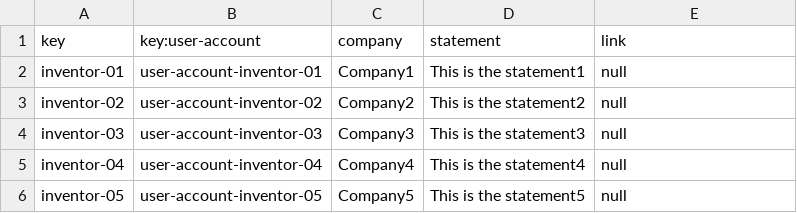
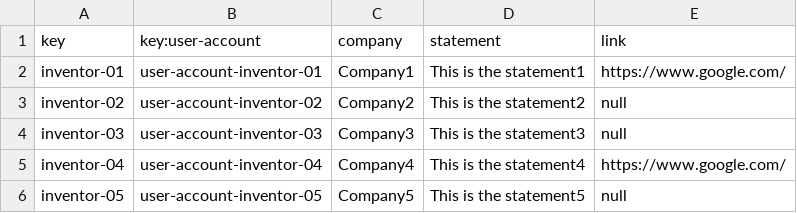
Before and after one commit to TomasCB24/Acme-Toolkits, a CSV file: src/main/webapp/WEB-INF/resources/sample-data/inventor.csv, drawn as a sheet.

```diff
--- a/src/main/webapp/WEB-INF/resources/sample-data/inventor.csv
+++ b/src/main/webapp/WEB-INF/resources/sample-data/inventor.csv
@@ -1,6 +1,6 @@
 key,key:user-account,company,statement,link
-inventor-01,user-account-inventor-01,Company1,This is the statement1,null
+inventor-01,user-account-inventor-01,Company1,This is the statement1,https://www.google.com/
 inventor-02,user-account-inventor-02,Company2,This is the statement2,null
 inventor-03,user-account-inventor-03,Company3,This is the statement3,null
-inventor-04,user-account-inventor-04,Company4,This is the statement4,null
+inventor-04,user-account-inventor-04,Company4,This is the statement4,https://www.google.com/
 inventor-05,user-account-inventor-05,Company5,This is the statement5,null
```
Also changed, not shown: src/main/webapp/WEB-INF/resources/sample-data/announcement.csv, src/main/webapp/WEB-INF/resources/sample-data/patron.csv, 7 other files.
